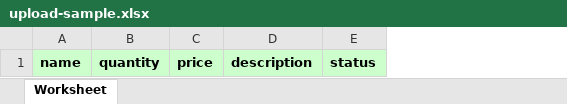
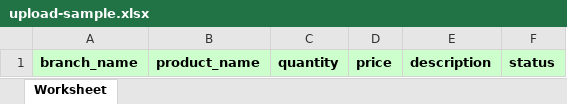
Before and after one commit to dericking01/vetlink, an Excel workbook: public/upload/catalog/upload-sample.xlsx, sheet Worksheet, drawn as a sheet; values as stored, in another font and other column widths than the file's, no borders; removed rows and columns are numbered as before the commit, all else as after; the diff names each change by its address in the sheet, - before the commit and + after, or states it on an @@ line.

Commit message:
Import products by branch in all formats

```diff
--- a/public/upload/catalog/upload-sample.xlsx (sheet Worksheet)
+++ b/public/upload/catalog/upload-sample.xlsx (sheet Worksheet)
-column A, row 1: name
+column A, row 1: branch_name
+column B, row 1: product_name
```
Also changed, not shown: 9 other files.
